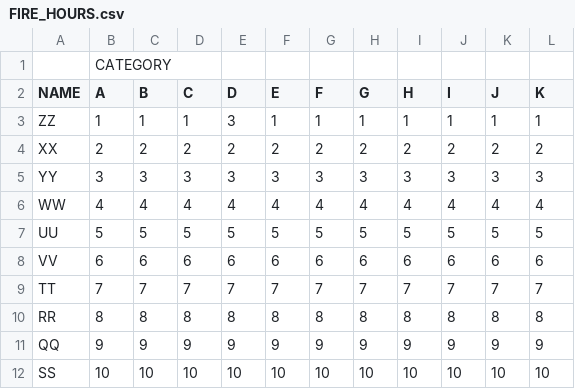
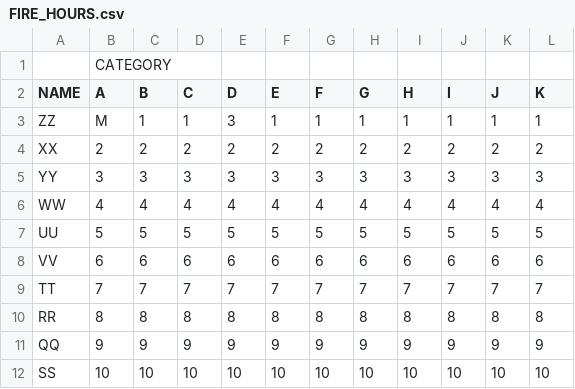
Before and after one commit to AITSRobert/hours, a CSV file: FIRE_HOURS.csv, drawn as a sheet.

Commit message:
FIRE_HOURS.csv

```diff
--- a/FIRE_HOURS.csv
+++ b/FIRE_HOURS.csv
@@ -2,3 +2,3 @@
 NAME,A,B,C,D,E,F,G,H,I,J,K
-ZZ,1,1,1,3,1,1,1,1,1,1,1
+ZZ,M,1,1,3,1,1,1,1,1,1,1
 XX,2,2,2,2,2,2,2,2,2,2,2
```
